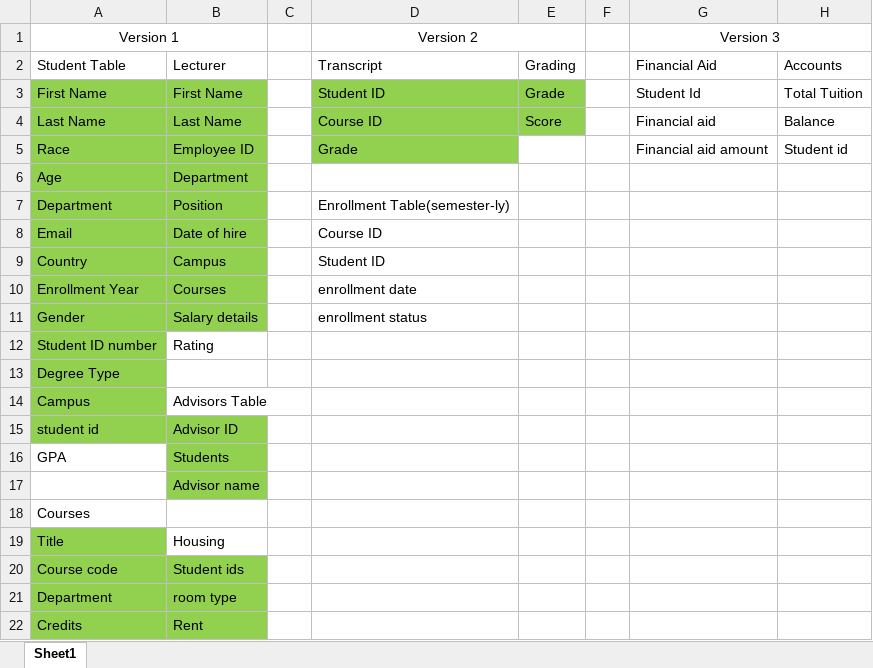
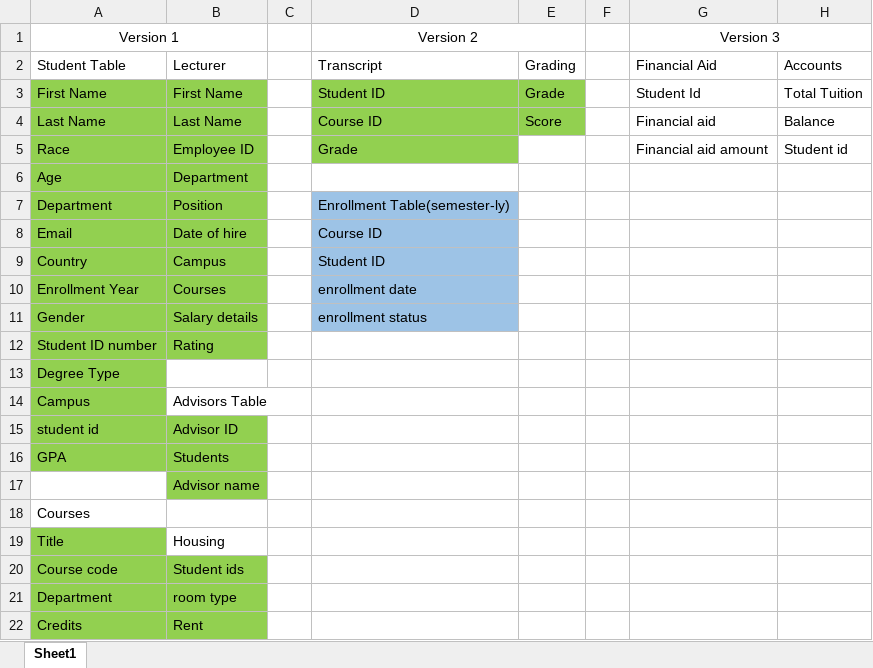
Before and after one commit to spencerbbrian/portfolio, an Excel workbook: golden heights database/Database Schema.xlsx, sheet Sheet1, drawn as a sheet; only a part is shown; values as stored, in another font and other column widths than the file's, no borders; the diff names each change by its address in the sheet, - before the commit and + after, or states it on an @@ line.

```diff
--- a/golden heights database/Database Schema.xlsx (sheet Sheet1)
+++ b/golden heights database/Database Schema.xlsx (sheet Sheet1)
-D7:D11 fill: none
+D7:D11 fill: #9DC3E6
-B12 fill: none
+B12 fill: #92D050
-A16 fill: none
+A16 fill: #92D050
```
Also changed, not shown: 1 other file.
